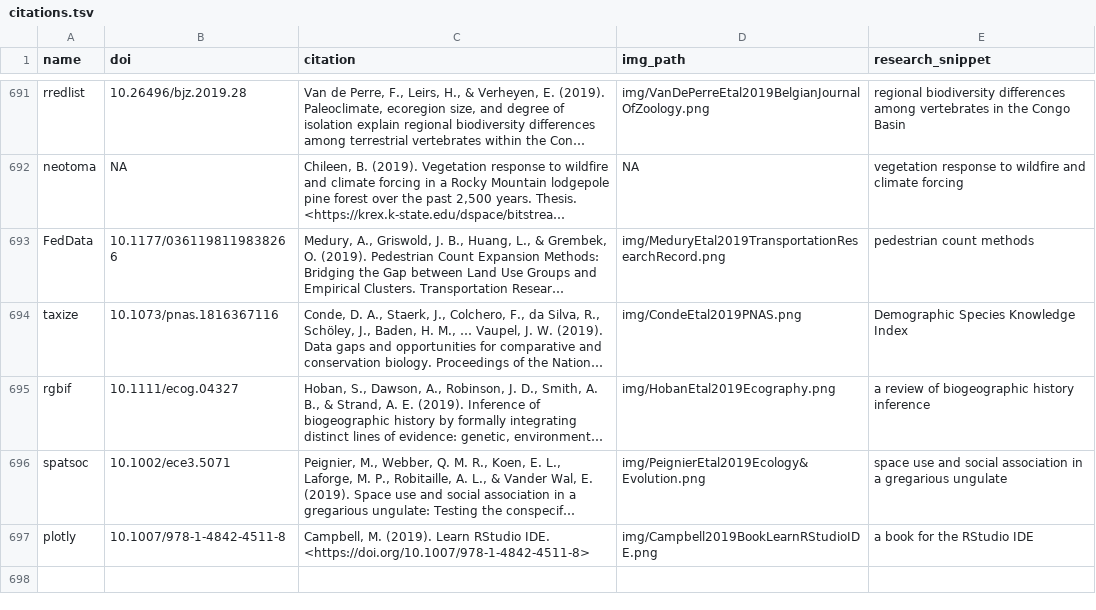
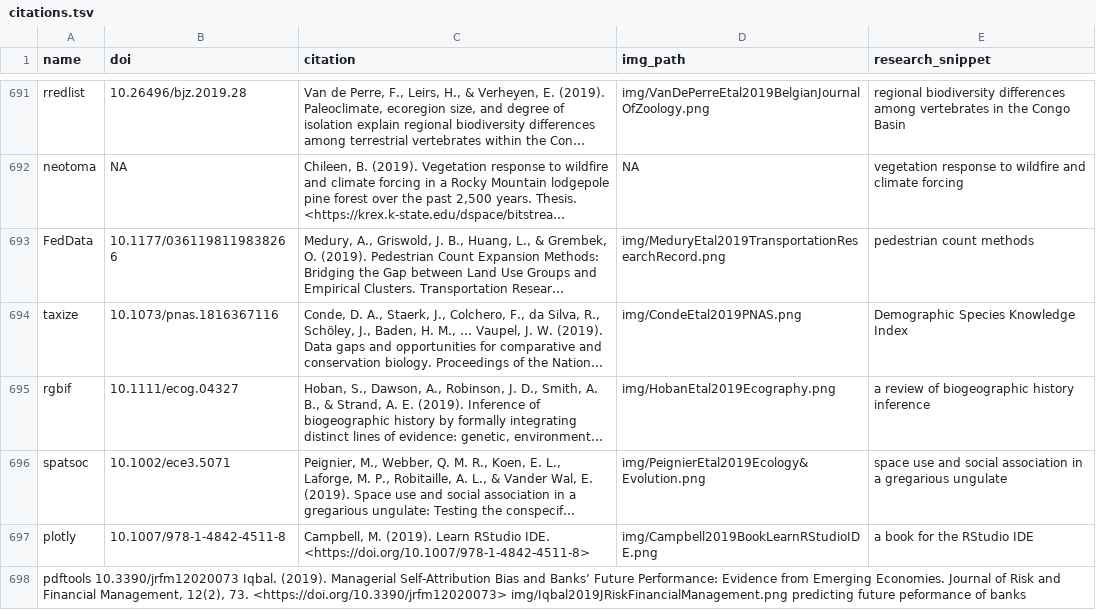
Before and after one commit to ropensci-org/ropensci_citations, a TSV file: citations.tsv, drawn as a sheet; only a part is shown, gaps mark what is left out; long unchanged cells end in …; the diff names each change by its address in the sheet, - before the commit and + after, or states it on an @@ line.

Commit message:
citaiton added, and images for a few citations

```diff
--- a/citations.tsv
+++ b/citations.tsv
+row 698: pdftools 10.3390/jrfm12020073 Iqbal. (2019). Managerial Self-Attribution Bias and Banks’ Future Performance: Evidence from Emerging Economies. Journal of Risk and Financial Management, 12(2), 73. <https://doi.org/10.3390/jrfm12020073> img/Iqbal2019JRiskFinancialManagement.png predicting future peformance of banks
```
Also changed, not shown: 2 other files.
